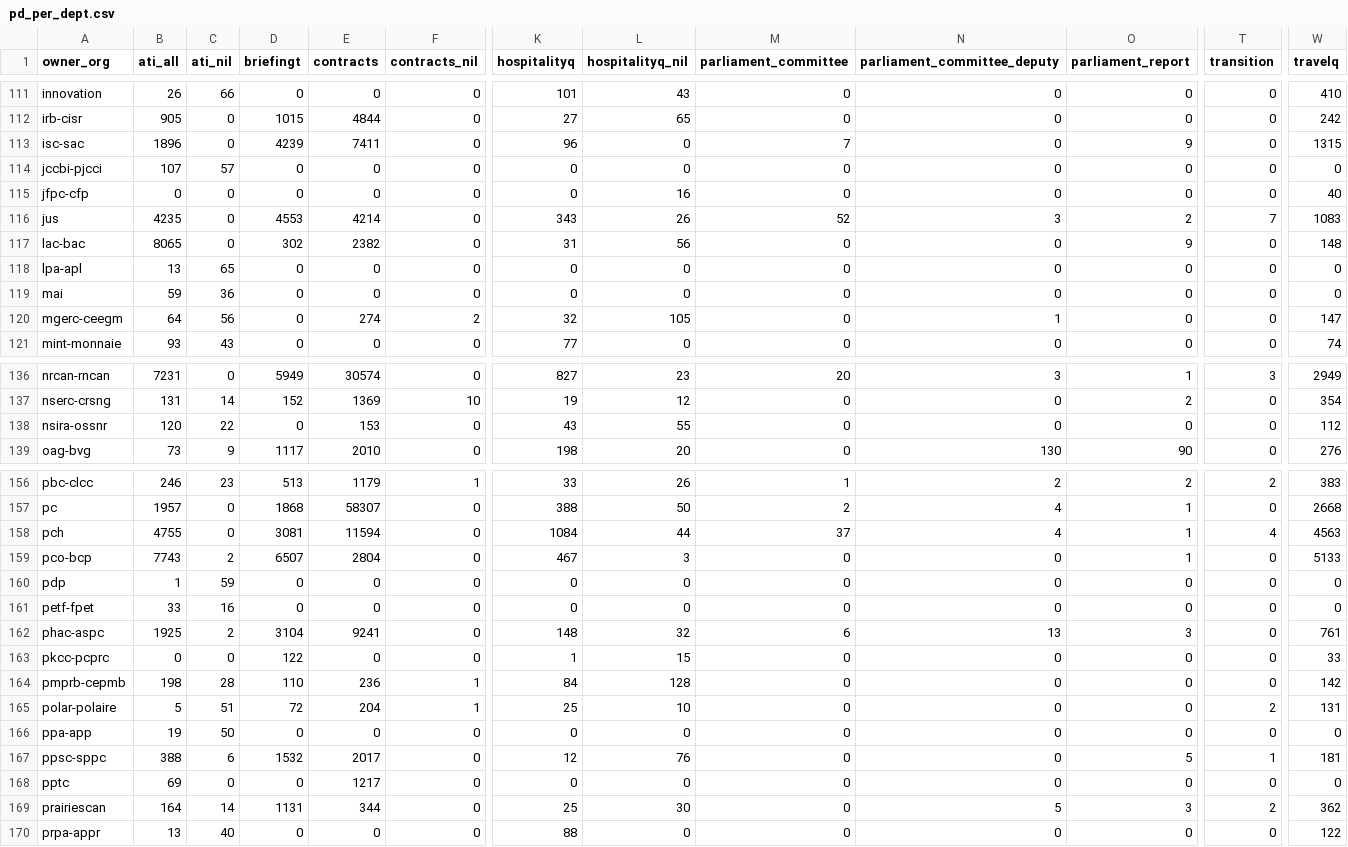
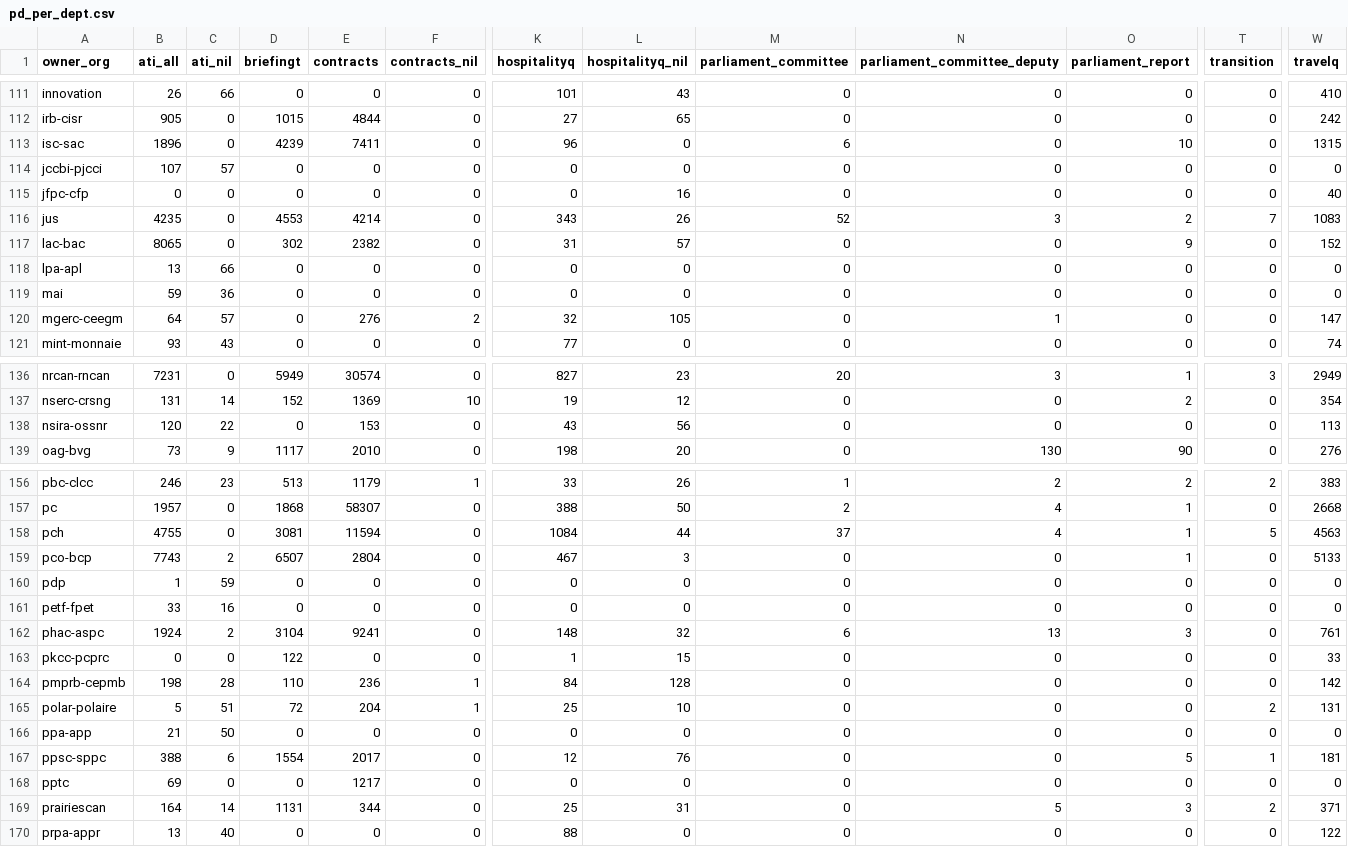
Before and after one commit to open-data/analytics-corporate-reporting, a CSV file: Corporate_reporting/pd_count/pd_per_dept.csv, drawn as a sheet; only a part is shown, gaps mark what is left out; the diff covers the shown part only; the diff names each change by its address in the sheet, - before the commit and + after, or states it on an @@ line.

```diff
--- a/Corporate_reporting/pd_count/pd_per_dept.csv
+++ b/Corporate_reporting/pd_count/pd_per_dept.csv
-M113 (parliament_committee): 7
+M113 (parliament_committee): 6
-O113 (parliament_report): 9
+O113 (parliament_report): 10
-L117 (hospitalityq_nil): 56
+L117 (hospitalityq_nil): 57
-W117 (travelq): 148
+W117 (travelq): 152
-C118 (ati_nil): 65
+C118 (ati_nil): 66
-C120 (ati_nil): 56
+C120 (ati_nil): 57
-E120 (contracts): 274
+E120 (contracts): 276
-L138 (hospitalityq_nil): 55
+L138 (hospitalityq_nil): 56
-W138 (travelq): 112
+W138 (travelq): 113
-T158 (transition): 4
+T158 (transition): 5
-B162 (ati_all): 1925
+B162 (ati_all): 1924
-B166 (ati_all): 19
+B166 (ati_all): 21
-D167 (briefingt): 1532
+D167 (briefingt): 1554
-L169 (hospitalityq_nil): 30
+L169 (hospitalityq_nil): 31
-W169 (travelq): 362
+W169 (travelq): 371
```
Also changed, not shown: 24 edited cells elsewhere in this file, Corporate_reporting/pd_count/all_pd.csv, Corporate_reporting/pd_count/nonstruc_pd.csv, 2 other files.
